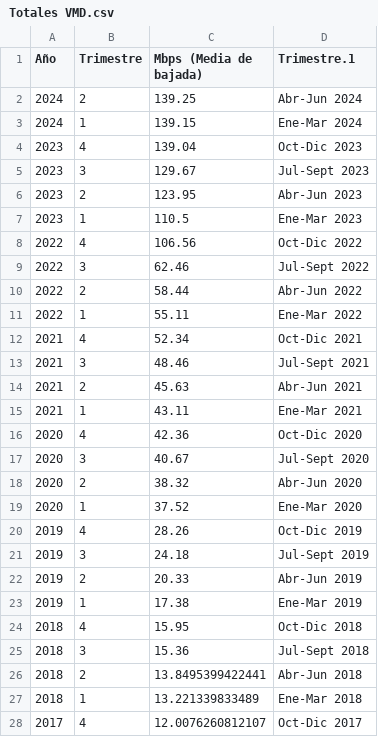
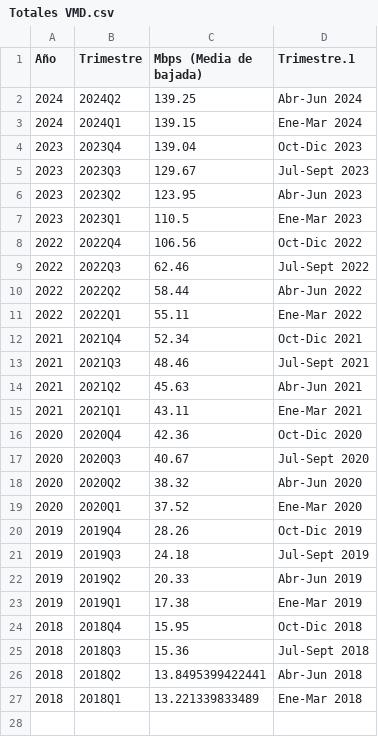
Before and after one commit to HarryGuevara/PI_2, a CSV file: DATA_LIMPIO/Totales VMD.csv, drawn as a sheet; only a part is shown; the diff covers the shown part only.

```diff
--- a/DATA_LIMPIO/Totales VMD.csv
+++ b/DATA_LIMPIO/Totales VMD.csv
@@ -1,28 +1,27 @@
 Año,Trimestre,Mbps (Media de bajada),Trimestre.1
-2024,2,139.25,Abr-Jun 2024
-2024,1,139.15,Ene-Mar 2024
-2023,4,139.04,Oct-Dic 2023
-2023,3,129.67,Jul-Sept 2023
-2023,2,123.95,Abr-Jun 2023
-2023,1,110.5,Ene-Mar 2023
-2022,4,106.56,Oct-Dic 2022
-2022,3,62.46,Jul-Sept 2022
-2022,2,58.44,Abr-Jun 2022
-2022,1,55.11,Ene-Mar 2022
-2021,4,52.34,Oct-Dic 2021
-2021,3,48.46,Jul-Sept 2021
-2021,2,45.63,Abr-Jun 2021
-2021,1,43.11,Ene-Mar 2021
-2020,4,42.36,Oct-Dic 2020
-2020,3,40.67,Jul-Sept 2020
-2020,2,38.32,Abr-Jun 2020
-2020,1,37.52,Ene-Mar 2020
-2019,4,28.26,Oct-Dic 2019
-2019,3,24.18,Jul-Sept 2019
-2019,2,20.33,Abr-Jun 2019
-2019,1,17.38,Ene-Mar 2019
-2018,4,15.95,Oct-Dic 2018
-2018,3,15.36,Jul-Sept 2018
-2018,2,13.8495399422441,Abr-Jun 2018
-2018,1,13.221339833489,Ene-Mar 2018
-2017,4,12.0076260812107,Oct-Dic 2017
+2024,2024Q2,139.25,Abr-Jun 2024
+2024,2024Q1,139.15,Ene-Mar 2024
+2023,2023Q4,139.04,Oct-Dic 2023
+2023,2023Q3,129.67,Jul-Sept 2023
+2023,2023Q2,123.95,Abr-Jun 2023
+2023,2023Q1,110.5,Ene-Mar 2023
+2022,2022Q4,106.56,Oct-Dic 2022
+2022,2022Q3,62.46,Jul-Sept 2022
+2022,2022Q2,58.44,Abr-Jun 2022
+2022,2022Q1,55.11,Ene-Mar 2022
+2021,2021Q4,52.34,Oct-Dic 2021
+2021,2021Q3,48.46,Jul-Sept 2021
+2021,2021Q2,45.63,Abr-Jun 2021
+2021,2021Q1,43.11,Ene-Mar 2021
+2020,2020Q4,42.36,Oct-Dic 2020
+2020,2020Q3,40.67,Jul-Sept 2020
+2020,2020Q2,38.32,Abr-Jun 2020
+2020,2020Q1,37.52,Ene-Mar 2020
+2019,2019Q4,28.26,Oct-Dic 2019
+2019,2019Q3,24.18,Jul-Sept 2019
+2019,2019Q2,20.33,Abr-Jun 2019
+2019,2019Q1,17.38,Ene-Mar 2019
+2018,2018Q4,15.95,Oct-Dic 2018
+2018,2018Q3,15.36,Jul-Sept 2018
+2018,2018Q2,13.8495399422441,Abr-Jun 2018
+2018,2018Q1,13.221339833489,Ene-Mar 2018
```
Also changed, not shown: 15 removed rows elsewhere in this file, DATA_LIMPIO/Penetracion-totales.csv, DATA_LIMPIO/Totales Accesos por rango.csv, 16 other files.
